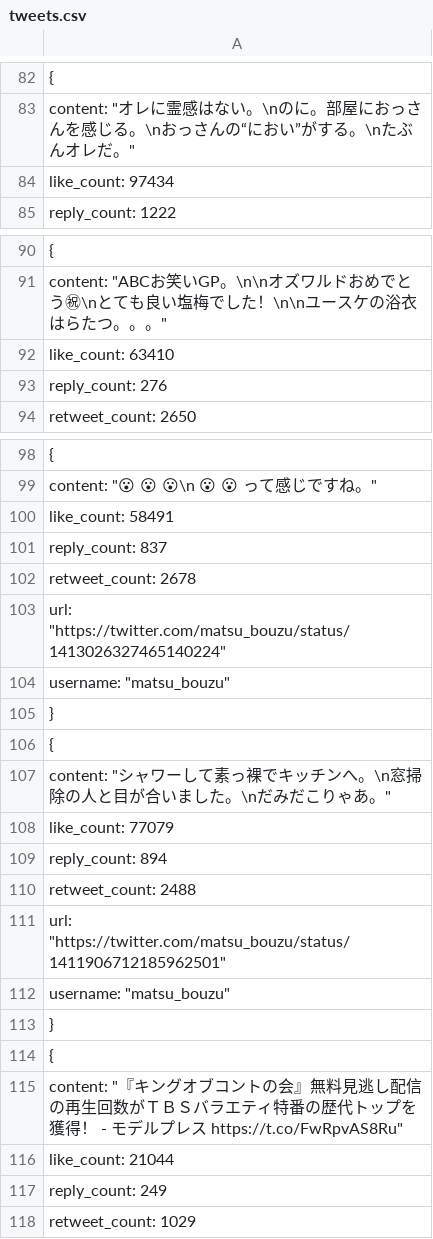
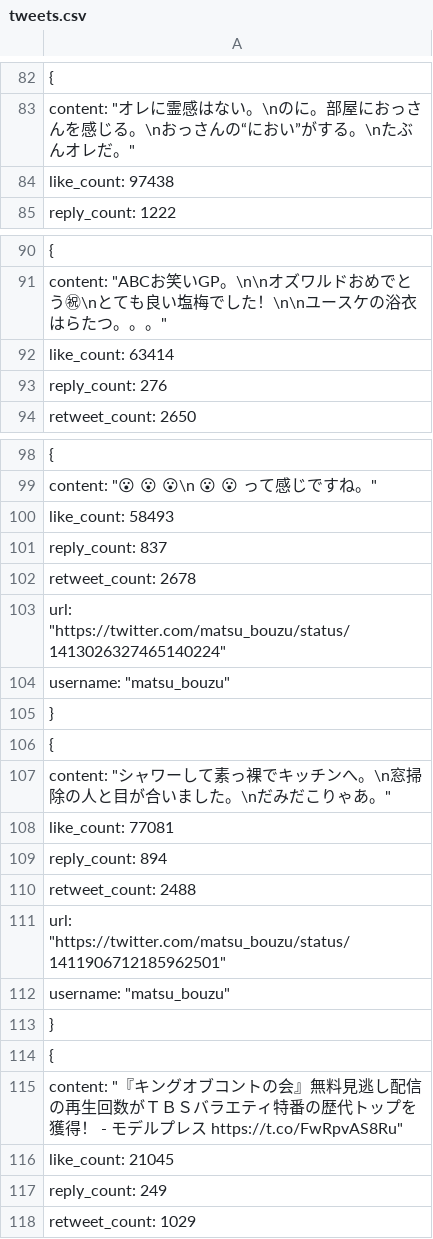
Before and after one commit to hiro-551010/snscrape, a CSV file: tweets.csv, drawn as a sheet; only a part is shown, gaps mark what is left out; the diff covers the shown part only; the diff names each change by its address in the sheet, - before the commit and + after, or states it on an @@ line.

```diff
--- a/tweets.csv
+++ b/tweets.csv
-A84: like_count: 97434
+A84: like_count: 97438
-A92: like_count: 63410
+A92: like_count: 63414
-A100: like_count: 58491
+A100: like_count: 58493
-A108: like_count: 77079
+A108: like_count: 77081
-A116: like_count: 21044
+A116: like_count: 21045
```
Also changed, not shown: 61 edited cells elsewhere in this file, 2 other files.
